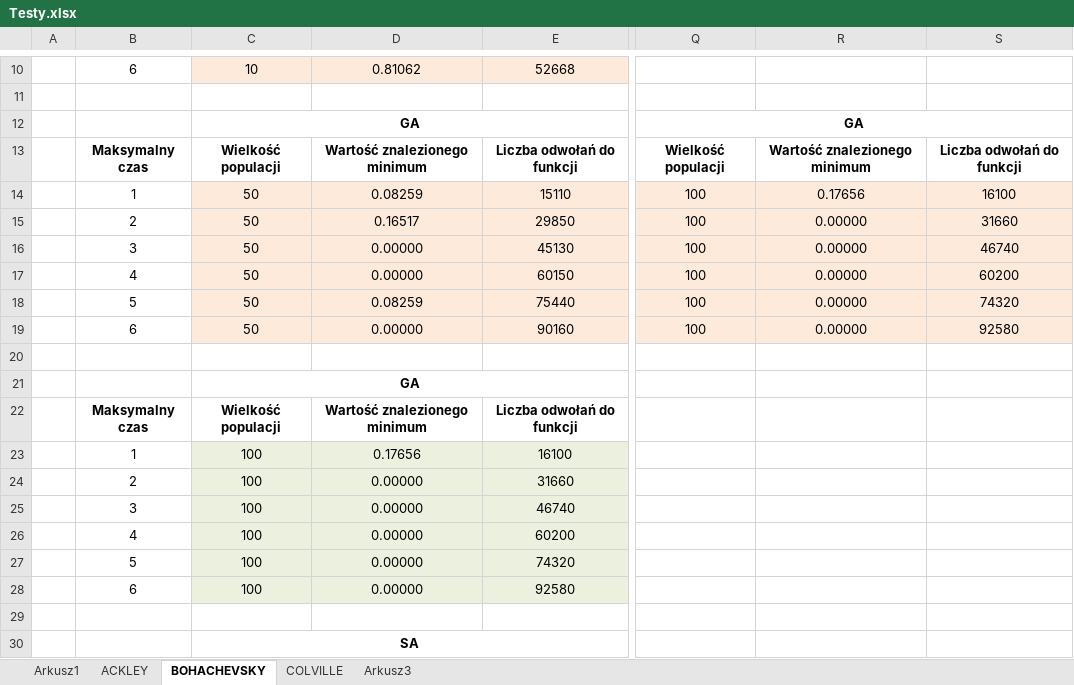
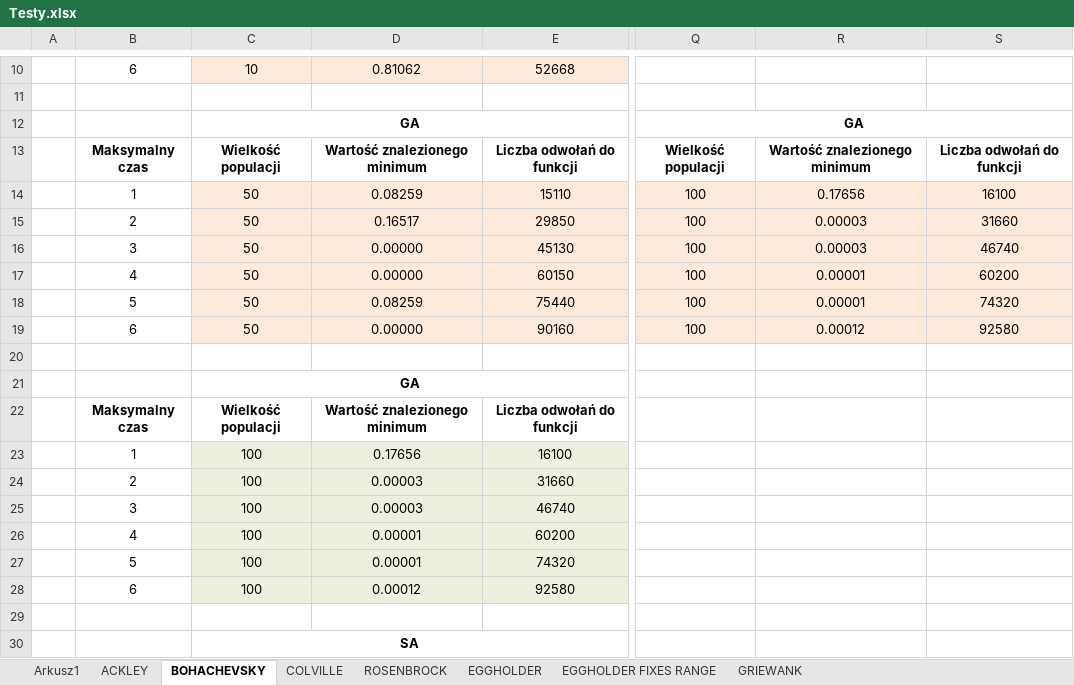
Before and after one commit to seba992/HeuristicAlghorithmsComparer, an Excel workbook: Heuristic Comparer/Testy.xlsx, sheet BOHACHEVSKY, drawn as a sheet; only a part is shown, gaps mark what is left out; values as stored, in another font and other column widths than the file's, no borders; the diff names each change by its address in the sheet, - before the commit and + after, or states it on an @@ line.

```diff
--- a/Heuristic Comparer/Testy.xlsx (sheet BOHACHEVSKY)
+++ b/Heuristic Comparer/Testy.xlsx (sheet BOHACHEVSKY)
-sheet tab: Arkusz3
+sheet tab: ROSENBROCK
+sheet tab: EGGHOLDER
+sheet tab: EGGHOLDER FIXES RANGE
+sheet tab: GRIEWANK
-R15:R16: 0.00000
+R15:R16: 0.00003
-R17:R18: 0.00000
+R17:R18: 0.00001
-R19: 0.00000
+R19: 0.00012
-D24:D25: 0.00000
+D24:D25: 0.00003
-D26:D27: 0.00000
+D26:D27: 0.00001
-D28: 0.00000
+D28: 0.00012
```
Also changed, not shown: sheet ROSENBROCK, 13 other files.
